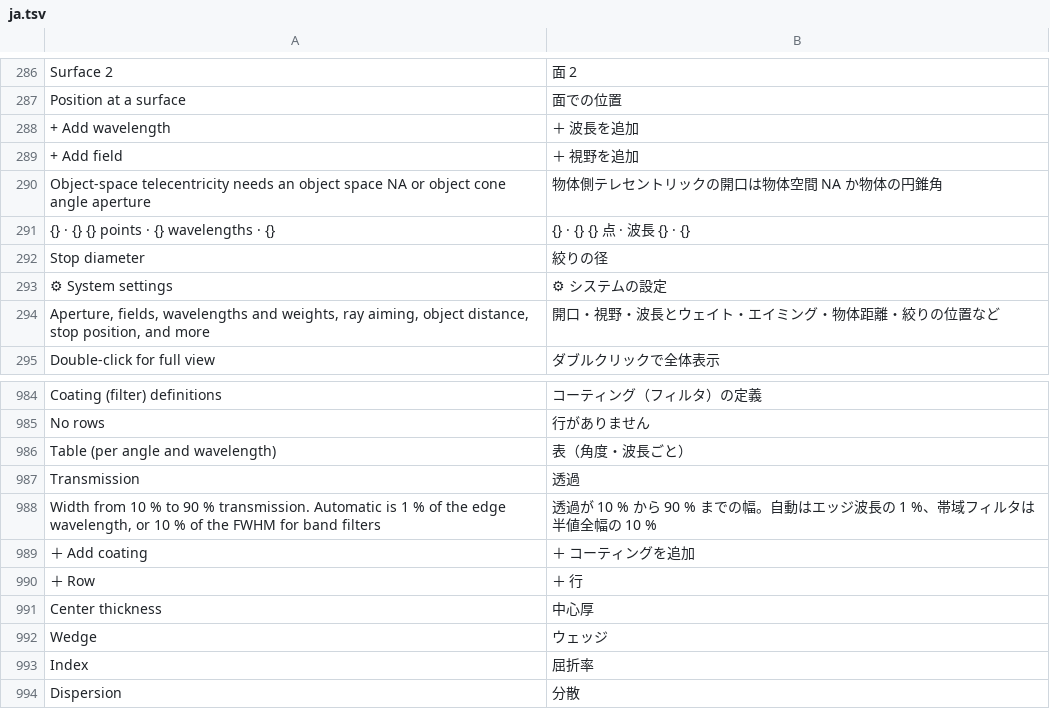
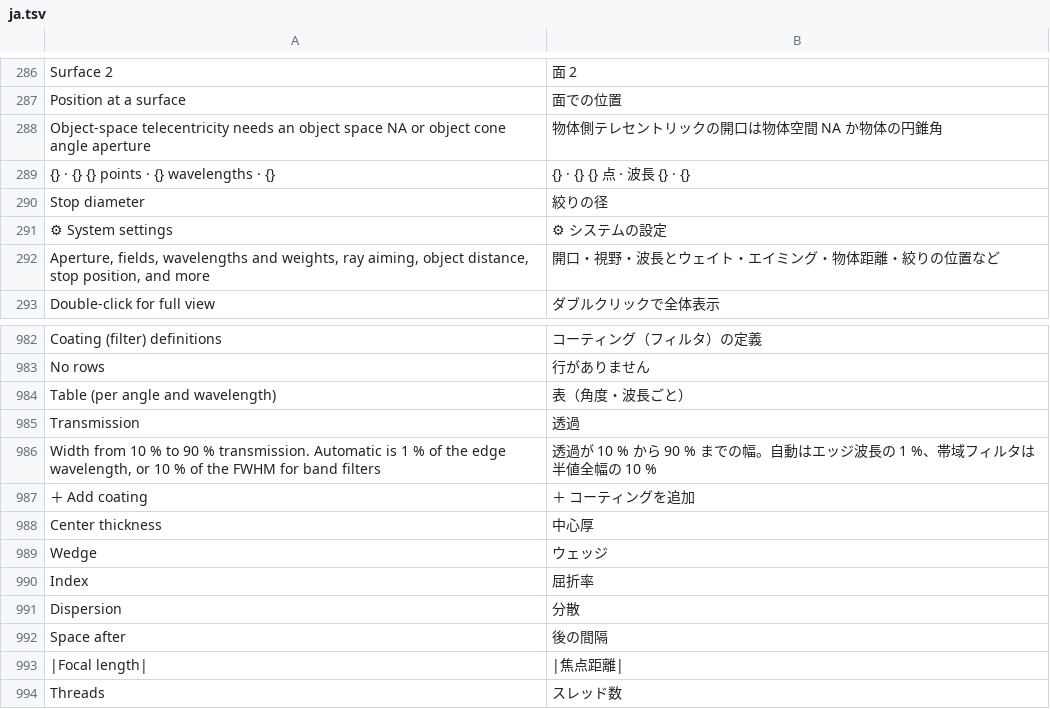
Before and after one commit to masa-iwm/lensbench, a TSV file: crates/lensbench-gui/lang/ja.tsv, drawn as a sheet; only a part is shown, gaps mark what is left out; the shorter side is filled out with more unchanged rows; the diff names each change by its address in the sheet, - before the commit and + after, or states it on an @@ line.

```diff
--- a/crates/lensbench-gui/lang/ja.tsv
+++ b/crates/lensbench-gui/lang/ja.tsv
-row 288: + Add wavelength | ＋ 波長を追加
-row 289: + Add field | ＋ 視野を追加
-row 990: ＋ Row | ＋ 行
```
Also changed, not shown: 3 other files.
